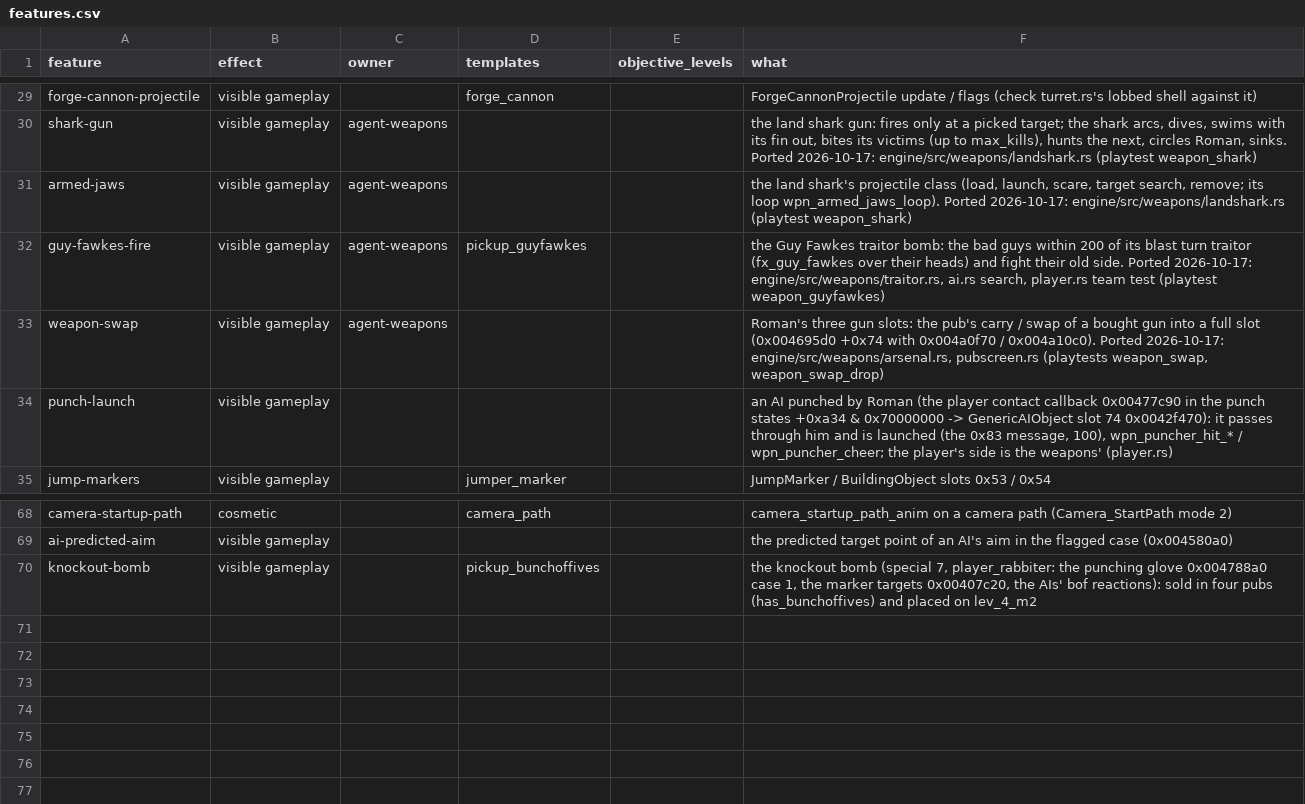
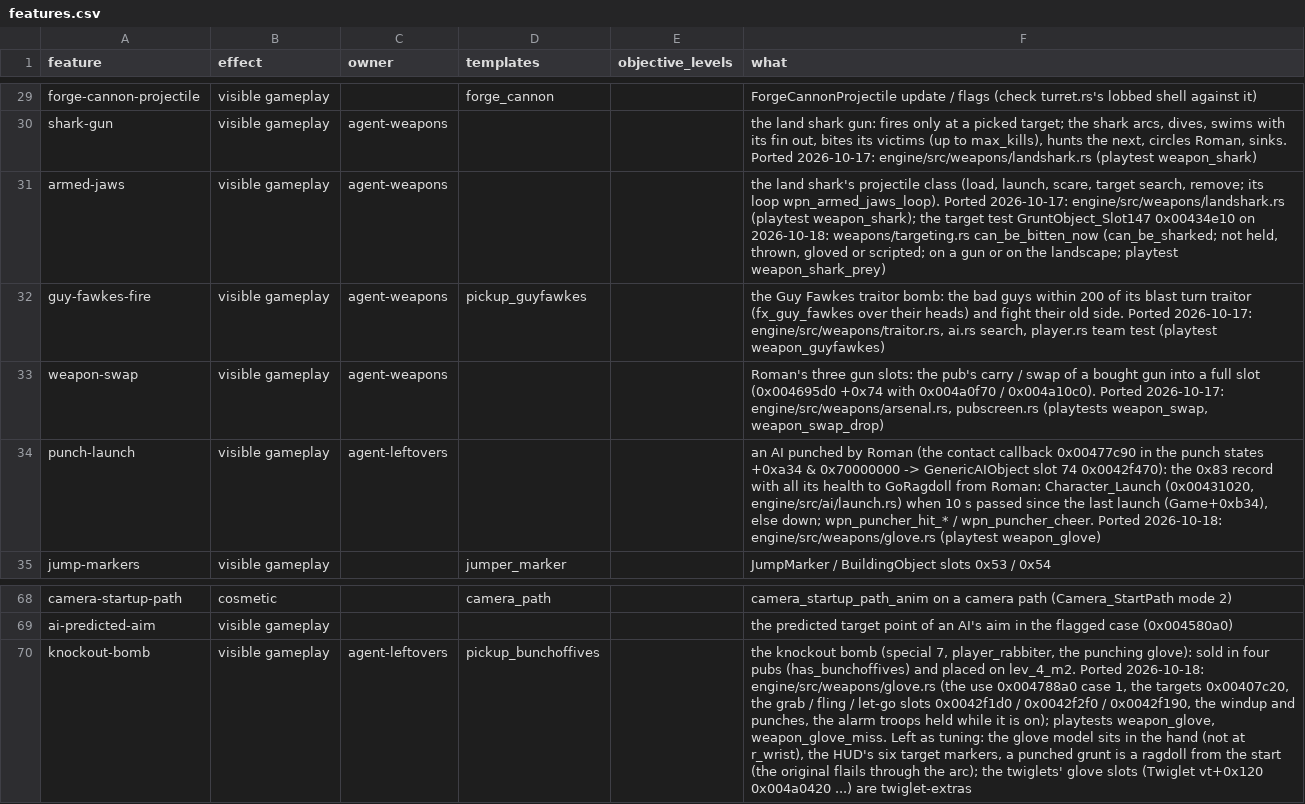
Before and after one commit to NikhilVerma/armed-and-dangerous-recomp, a CSV file: docs/port/features.csv, drawn as a sheet; only a part is shown, gaps mark what is left out; the diff names each change by its address in the sheet, - before the commit and + after, or states it on an @@ line.

```diff
--- a/docs/port/features.csv
+++ b/docs/port/features.csv
-F31 (what): …engine/src/weapons/landshark.rs (playtest weapon_shark)
+F31 (what): …engine/src/weapons/landshark.rs (playtest weapon_shark); the target test GruntObject_Slot147 0x00434e10 on 2026-10-18: weapons/targeting.rs can_be_bitten_now (can_be_sharked; not held, thrown, gloved or scripted; on a gun or on the landscape; playtest weapon_shark_prey)
-C34 (owner): (empty)
+C34 (owner): agent-leftovers
-F34 (what): …Roman (the player contact callback 0x00477c90 in the punch states +0xa34 & 0x70000000 -> GenericAIObject slot 74 0x0042f470): it passes through him and is launched (the 0x83 message, 100), wpn_puncher_hit_* / wpn_puncher_cheer; the player's side is the weapons' (player.rs)
+F34 (what): …Roman (the contact callback 0x00477c90 in the punch states +0xa34 & 0x70000000 -> GenericAIObject slot 74 0x0042f470): the 0x83 record with all its health to GoRagdoll from Roman: Character_Launch (0x00431020, engine/src/ai/launch.rs) when 10 s passed since the last launch (Game+0xb34), else down; wpn_puncher_hit_* / wpn_puncher_cheer. Ported 2026-10-18: engine/src/weapons/glove.rs (playtest weapon_glove)
-C70 (owner): (empty)
+C70 (owner): agent-leftovers
-F70 (what): …(special 7, player_rabbiter: the punching glove 0x004788a0 case 1, the marker targets 0x00407c20, the AIs' bof reactions): sold in four pubs (has_bunchoffives) and placed on lev_4_m2
+F70 (what): …(special 7, player_rabbiter, the punching glove): sold in four pubs (has_bunchoffives) and placed on lev_4_m2. Ported 2026-10-18: engine/src/weapons/glove.rs (the use 0x004788a0 case 1, the targets 0x00407c20, the grab / fling / let-go slots 0x0042f1d0 / 0x0042f2f0 / 0x0042f190, the windup and punches, the alarm troops held while it is on); playtests weapon_glove, weapon_glove_miss. Left as tuning: the glove model sits in the hand (not at r_wrist), the HUD's six target markers, a punched grunt is a ragdoll from the start (the original flails through the arc); the twiglets' glove slots (Twiglet vt+0x120 0x004a0420 ...) are twiglet-extras
```
Also changed, not shown: docs/port/ai.csv, docs/port/ui.csv, 17 other files.
